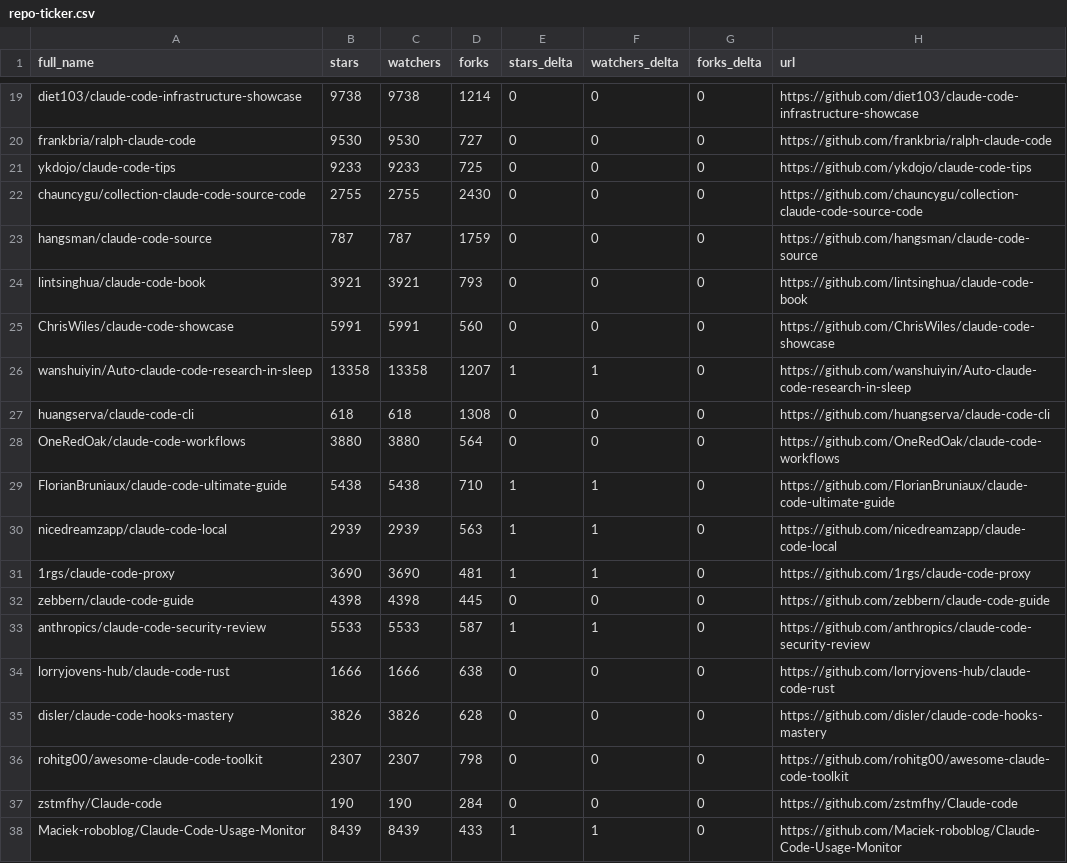
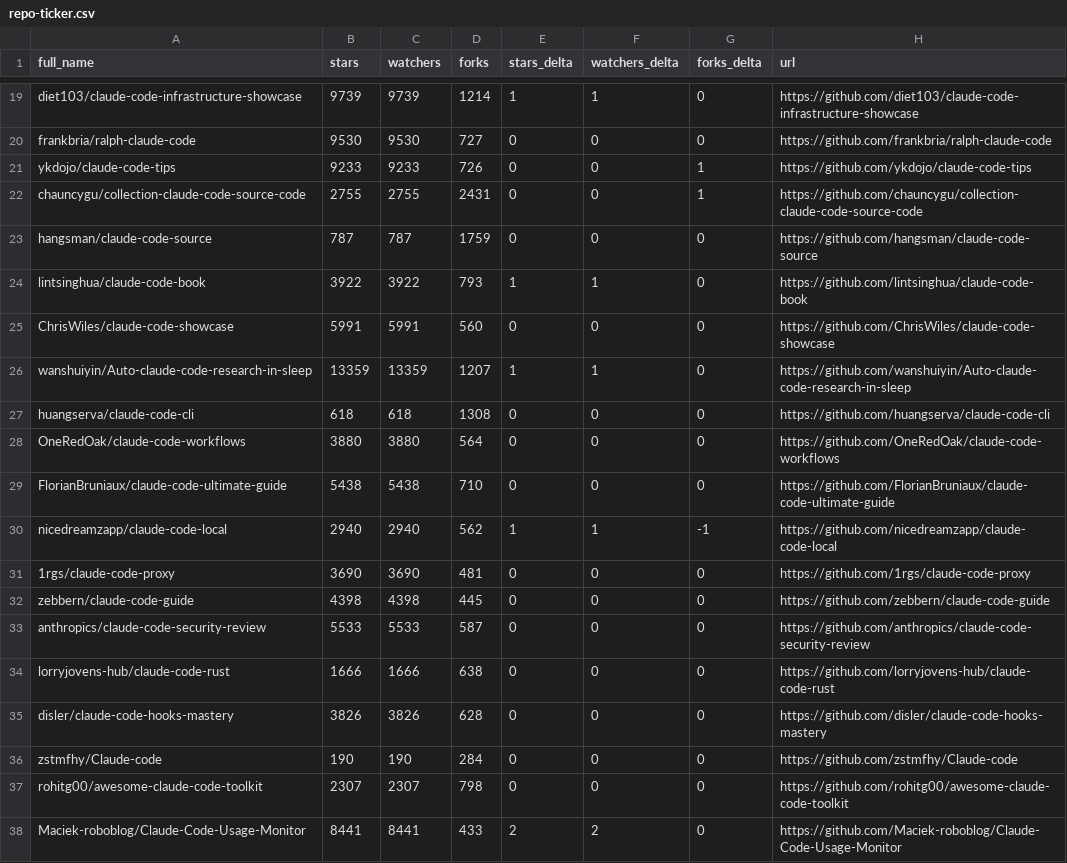
Before and after one commit to sowelswl/awesome-claude-code, a CSV file: data/repo-ticker.csv, drawn as a sheet; only a part is shown, gaps mark what is left out; the diff covers the shown part only; the diff names each change by its address in the sheet, - before the commit and + after, or states it on an @@ line.

```diff
--- a/data/repo-ticker.csv
+++ b/data/repo-ticker.csv
-B19 (stars): 9738
+B19 (stars): 9739
-C19 (watchers): 9738
+C19 (watchers): 9739
-E19 (stars_delta): 0
+E19 (stars_delta): 1
-F19 (watchers_delta): 0
+F19 (watchers_delta): 1
-D21 (forks): 725
+D21 (forks): 726
-G21:G22 (forks_delta): 0
+G21:G22 (forks_delta): 1
-D22 (forks): 2430
+D22 (forks): 2431
-B24 (stars): 3921
+B24 (stars): 3922
-C24 (watchers): 3921
+C24 (watchers): 3922
-E24 (stars_delta): 0
+E24 (stars_delta): 1
-F24 (watchers_delta): 0
+F24 (watchers_delta): 1
-B26 (stars): 13358
+B26 (stars): 13359
-C26 (watchers): 13358
+C26 (watchers): 13359
-E29 (stars_delta): 1
+E29 (stars_delta): 0
-F29 (watchers_delta): 1
+F29 (watchers_delta): 0
-B30 (stars): 2939
+B30 (stars): 2940
-C30 (watchers): 2939
+C30 (watchers): 2940
-D30 (forks): 563
+D30 (forks): 562
-G30 (forks_delta): 0
+G30 (forks_delta): -1
-E31 (stars_delta): 1
+E31 (stars_delta): 0
-F31 (watchers_delta): 1
+F31 (watchers_delta): 0
-E33 (stars_delta): 1
+E33 (stars_delta): 0
-F33 (watchers_delta): 1
+F33 (watchers_delta): 0
@@ row 37 moved to row 36: zstmfhy/Claude-code @@
-B38 (stars): 8439
+B38 (stars): 8441
-C38 (watchers): 8439
+C38 (watchers): 8441
-E38 (stars_delta): 1
+E38 (stars_delta): 2
-F38 (watchers_delta): 1
+F38 (watchers_delta): 2
```
Also changed, not shown: 2 added rows, 2 removed rows, 1 moved row and 114 edited cells elsewhere in this file, 4 other files.
